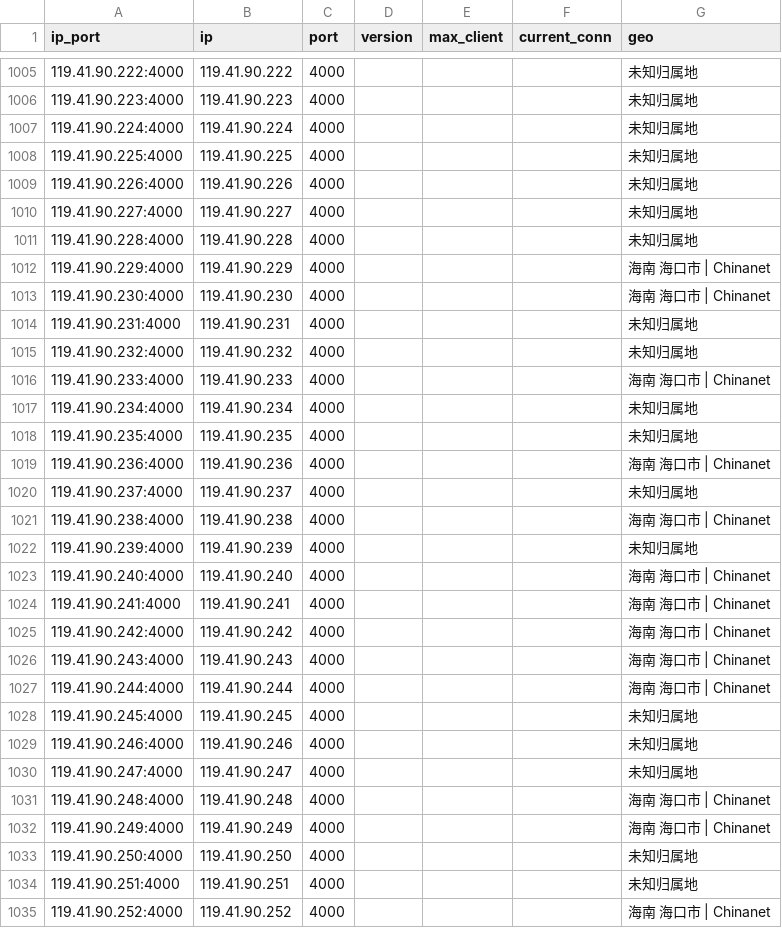
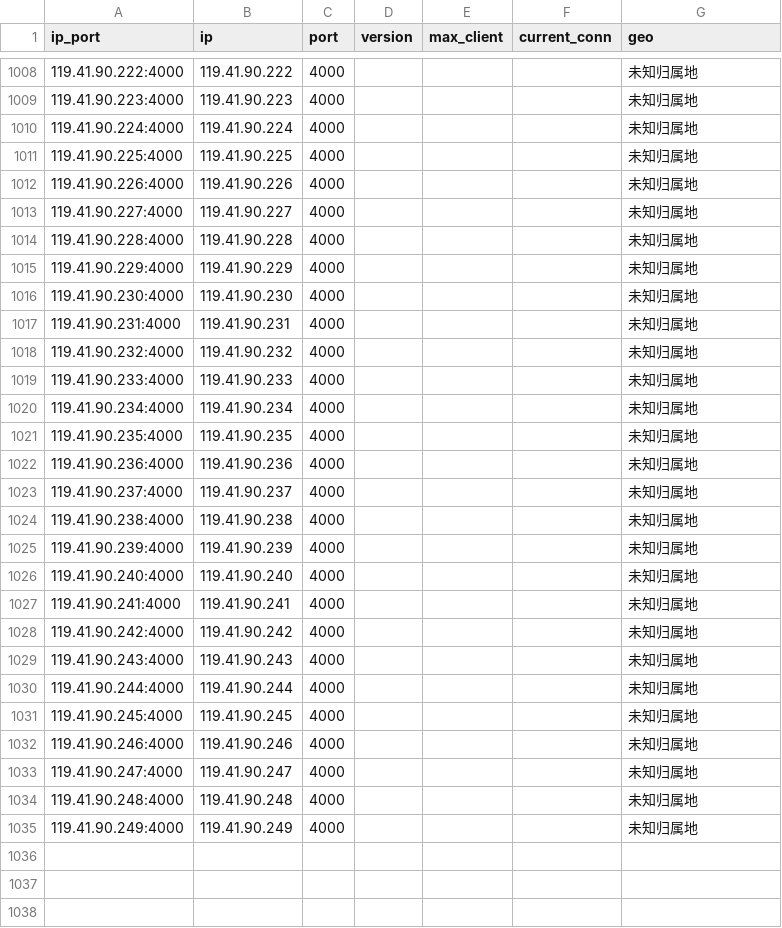
Before and after one commit to ykyfy1/haindx, a CSV file: ip/good_Hainan_dianxin_result.csv, drawn as a sheet; only a part is shown, gaps mark what is left out; the diff covers the shown part only.

```diff
--- a/ip/good_Hainan_dianxin_result.csv
+++ b/ip/good_Hainan_dianxin_result.csv
@@ -1011,18 +1014,18 @@
 119.41.90.228:4000,119.41.90.228,4000,,,,未知归属地
-119.41.90.229:4000,119.41.90.229,4000,,,,海南 海口市 | Chinanet
-119.41.90.230:4000,119.41.90.230,4000,,,,海南 海口市 | Chinanet
+119.41.90.229:4000,119.41.90.229,4000,,,,未知归属地
+119.41.90.230:4000,119.41.90.230,4000,,,,未知归属地
 119.41.90.231:4000,119.41.90.231,4000,,,,未知归属地
 119.41.90.232:4000,119.41.90.232,4000,,,,未知归属地
-119.41.90.233:4000,119.41.90.233,4000,,,,海南 海口市 | Chinanet
+119.41.90.233:4000,119.41.90.233,4000,,,,未知归属地
 119.41.90.234:4000,119.41.90.234,4000,,,,未知归属地
 119.41.90.235:4000,119.41.90.235,4000,,,,未知归属地
-119.41.90.236:4000,119.41.90.236,4000,,,,海南 海口市 | Chinanet
+119.41.90.236:4000,119.41.90.236,4000,,,,未知归属地
 119.41.90.237:4000,119.41.90.237,4000,,,,未知归属地
-119.41.90.238:4000,119.41.90.238,4000,,,,海南 海口市 | Chinanet
+119.41.90.238:4000,119.41.90.238,4000,,,,未知归属地
 119.41.90.239:4000,119.41.90.239,4000,,,,未知归属地
-119.41.90.240:4000,119.41.90.240,4000,,,,海南 海口市 | Chinanet
-119.41.90.241:4000,119.41.90.241,4000,,,,海南 海口市 | Chinanet
-119.41.90.242:4000,119.41.90.242,4000,,,,海南 海口市 | Chinanet
-119.41.90.243:4000,119.41.90.243,4000,,,,海南 海口市 | Chinanet
-119.41.90.244:4000,119.41.90.244,4000,,,,海南 海口市 | Chinanet
+119.41.90.240:4000,119.41.90.240,4000,,,,未知归属地
+119.41.90.241:4000,119.41.90.241,4000,,,,未知归属地
+119.41.90.242:4000,119.41.90.242,4000,,,,未知归属地
+119.41.90.243:4000,119.41.90.243,4000,,,,未知归属地
+119.41.90.244:4000,119.41.90.244,4000,,,,未知归属地
 119.41.90.245:4000,119.41.90.245,4000,,,,未知归属地
@@ -1030,6 +1033,3 @@
 119.41.90.247:4000,119.41.90.247,4000,,,,未知归属地
-119.41.90.248:4000,119.41.90.248,4000,,,,海南 海口市 | Chinanet
-119.41.90.249:4000,119.41.90.249,4000,,,,海南 海口市 | Chinanet
-119.41.90.250:4000,119.41.90.250,4000,,,,未知归属地
-119.41.90.251:4000,119.41.90.251,4000,,,,未知归属地
-119.41.90.252:4000,119.41.90.252,4000,,,,海南 海口市 | Chinanet
+119.41.90.248:4000,119.41.90.248,4000,,,,未知归属地
+119.41.90.249:4000,119.41.90.249,4000,,,,未知归属地
```
Also changed, not shown: 10 added rows, 7 removed rows and 31 edited cells elsewhere in this file, 5 other files.
